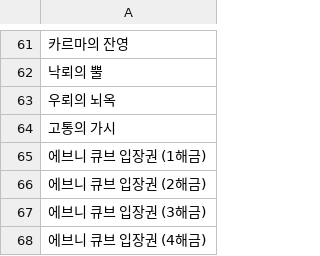
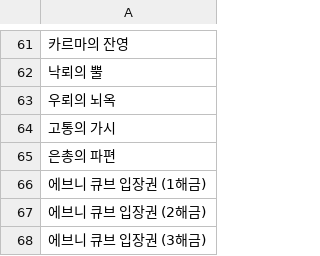
Before and after one commit to Salsalysj/gdok, a CSV file: p_lists.csv, drawn as a sheet; only a part is shown, gaps mark what is left out; the shorter side is filled out with more unchanged rows; the diff names each change by its address in the sheet, - before the commit and + after, or states it on an @@ line.

```diff
--- a/p_lists.csv
+++ b/p_lists.csv
+row 65: 은총의 파편
```
Also changed, not shown: raid-reward-1730.csv, raid-reward.csv, 12 other files.
